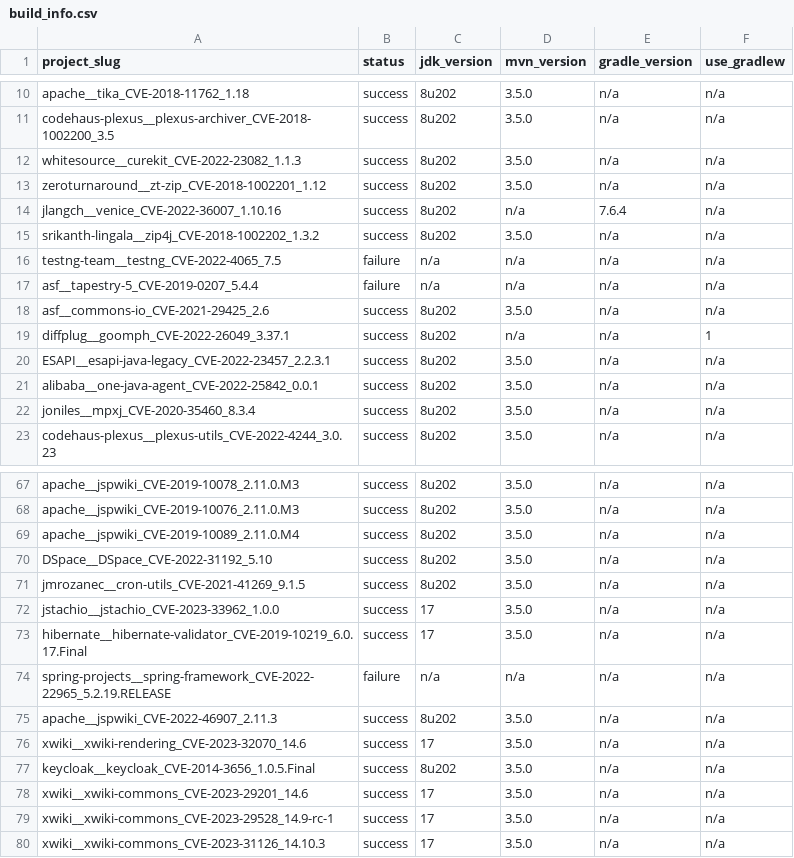
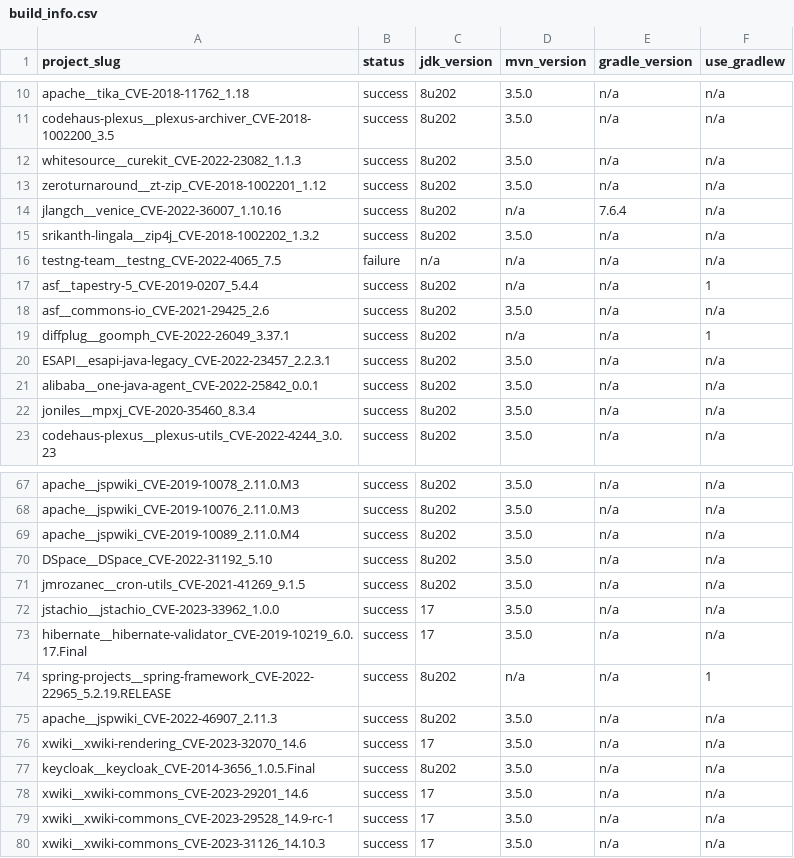
Before and after one commit to Liby99/cwe-bench-java, a CSV file: data/build_info.csv, drawn as a sheet; only a part is shown, gaps mark what is left out.

Commit message:
More projects built; 2 left

```diff
--- a/data/build_info.csv
+++ b/data/build_info.csv
@@ -16,3 +16,3 @@ srikanth-lingala__zip4j_CVE-2018-1002202_1.3.2,success,8u202,3.5.0,n/a,n/a
 testng-team__testng_CVE-2022-4065_7.5,failure,n/a,n/a,n/a,n/a
-asf__tapestry-5_CVE-2019-0207_5.4.4,failure,n/a,n/a,n/a,n/a
+asf__tapestry-5_CVE-2019-0207_5.4.4,success,8u202,n/a,n/a,1
 asf__commons-io_CVE-2021-29425_2.6,success,8u202,3.5.0,n/a,n/a
@@ -73,3 +73,3 @@ jstachio__jstachio_CVE-2023-33962_1.0.0,success,17,3.5.0,n/a,n/a
 hibernate__hibernate-validator_CVE-2019-10219_6.0.17.Final,success,17,3.5.0,n/a,n/a
-spring-projects__spring-framework_CVE-2022-22965_5.2.19.RELEASE,failure,n/a,n/a,n/a,n/a
+spring-projects__spring-framework_CVE-2022-22965_5.2.19.RELEASE,success,8u202,n/a,n/a,1
 apache__jspwiki_CVE-2022-46907_2.11.3,success,8u202,3.5.0,n/a,n/a
```
